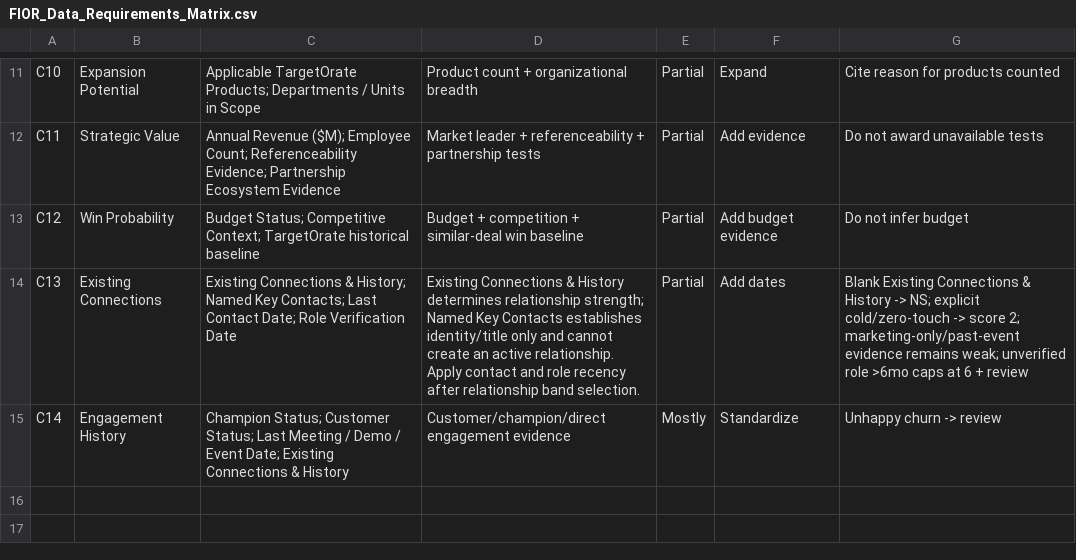
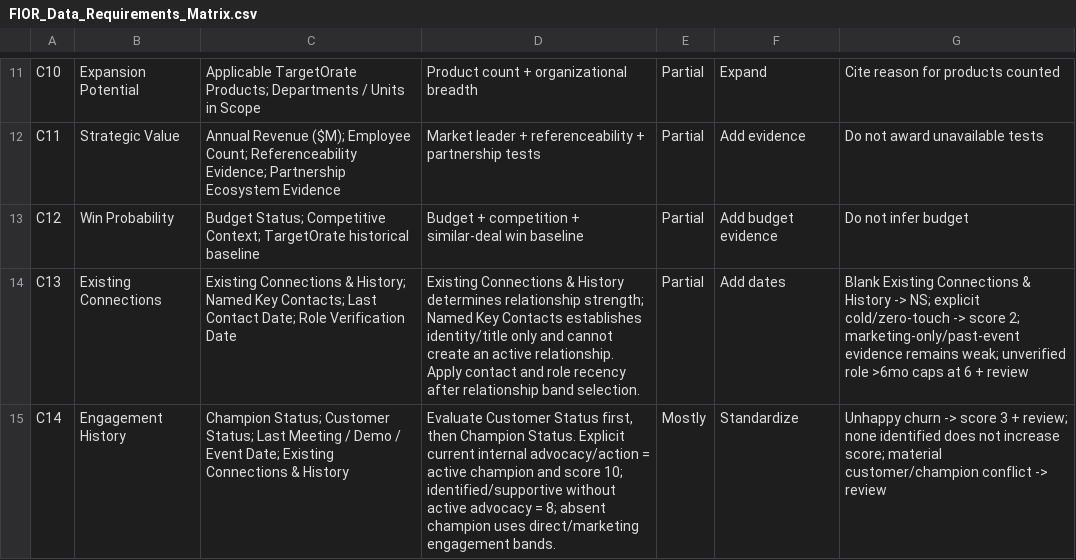
Before and after one commit to hinejj11-ops/Team-Gamma-TargetPath-ABM, a CSV file: data/FIOR_Data_Requirements_Matrix.csv, drawn as a sheet; only a part is shown, gaps mark what is left out.

Commit message:
Iteration 4: align C14 data contract

```diff
--- a/data/FIOR_Data_Requirements_Matrix.csv
+++ b/data/FIOR_Data_Requirements_Matrix.csv
@@ -14,2 +14,2 @@ C12,Win Probability,Budget Status; Competitive Context; TargetOrate historical b
 C13,Existing Connections,Existing Connections & History; Named Key Contacts; Last Contact Date; Role Verification Date,"Existing Connections & History determines relationship strength; Named Key Contacts establishes identity/title only and cannot create an active relationship. Apply contact and role recency after relationship band selection.",Partial,Add dates,"Blank Existing Connections & History -> NS; explicit cold/zero-touch -> score 2; marketing-only/past-event evidence remains weak; unverified role >6mo caps at 6 + review"
-C14,Engagement History,Champion Status; Customer Status; Last Meeting / Demo / Event Date; Existing Connections & History,Customer/champion/direct engagement evidence,Mostly,Standardize,Unhappy churn -> review
+C14,Engagement History,Champion Status; Customer Status; Last Meeting / Demo / Event Date; Existing Connections & History,"Evaluate Customer Status first, then Champion Status. Explicit current internal advocacy/action = active champion and score 10; identified/supportive without active advocacy = 8; absent champion uses direct/marketing engagement bands.",Mostly,Standardize,"Unhappy churn -> score 3 + review; none identified does not increase score; material customer/champion conflict -> review"
```
